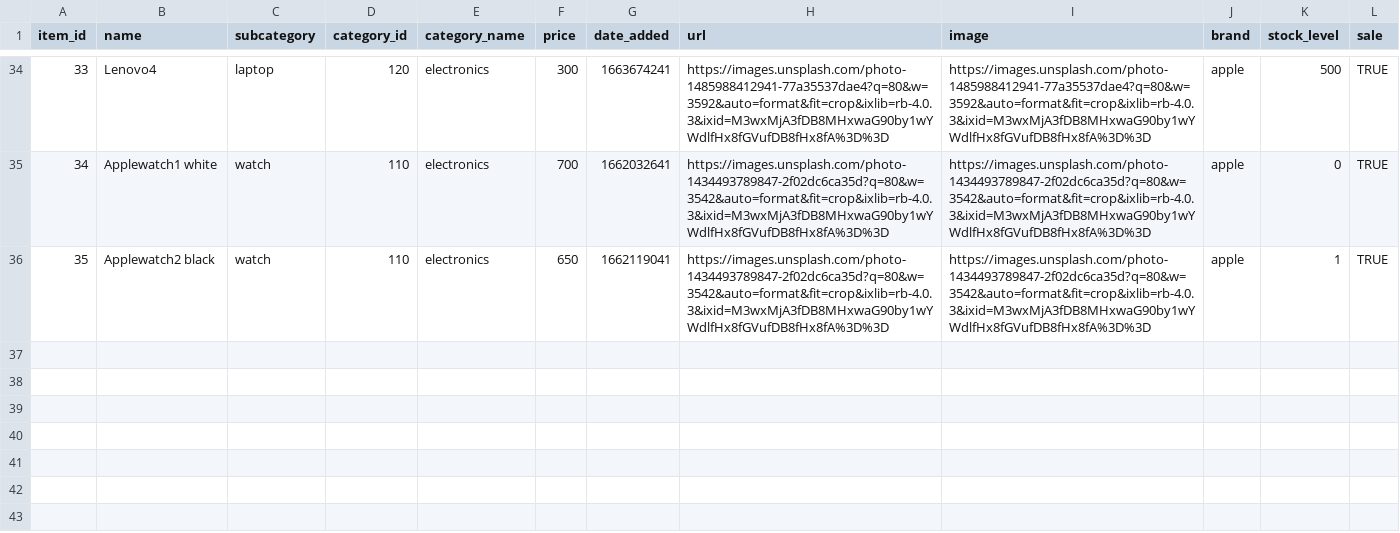
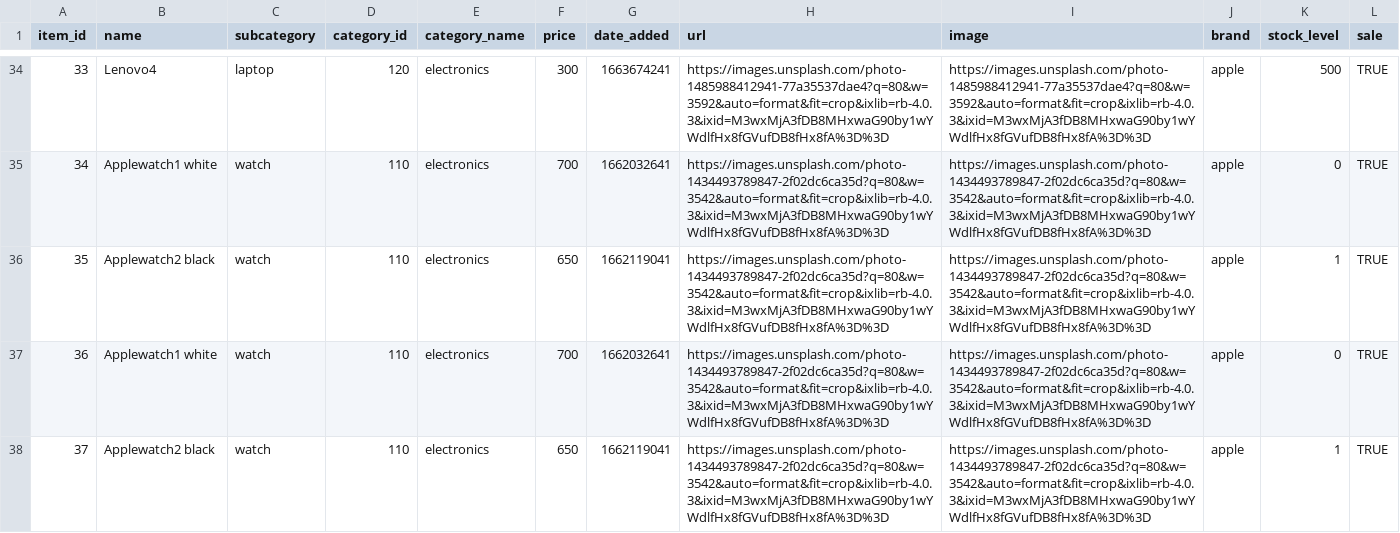
Before and after one commit to zuzanacelkova14/fileimport, a CSV file: catalog-image.csv.csv, drawn as a sheet; only a part is shown, gaps mark what is left out; the diff names each change by its address in the sheet, - before the commit and + after, or states it on an @@ line.

Commit message:
Update catalog-image.csv.csv

```diff
--- a/catalog-image.csv.csv
+++ b/catalog-image.csv.csv
+row 37: 36 | Applewatch1 white | watch | 110 | electronics | 700 | 1662032641 | https://images.unsplash.com/photo-1434493789847-2f02dc6ca35d?q=80&w=3542&auto=format&fit=crop&ixlib=rb-4.0.3&ixid=M3wxMjA3fDB8MHxwaG90by1wYWdlfHx8fGVufDB8fHx8fA%3D%3D | https://images.unsplash.com/photo-1434493789847-2f02dc6ca35d?q=80&w=3542&auto=format&fit=crop&ixlib=rb-4.0.3&ixid=M3wxMjA3fDB8MHxwaG90by1wYWdlfHx8fGVufDB8fHx8fA%3D%3D | apple | 0 | TRUE
+row 38: 37 | Applewatch2 black | watch | 110 | electronics | 650 | 1662119041 | https://images.unsplash.com/photo-1434493789847-2f02dc6ca35d?q=80&w=3542&auto=format&fit=crop&ixlib=rb-4.0.3&ixid=M3wxMjA3fDB8MHxwaG90by1wYWdlfHx8fGVufDB8fHx8fA%3D%3D | https://images.unsplash.com/photo-1434493789847-2f02dc6ca35d?q=80&w=3542&auto=format&fit=crop&ixlib=rb-4.0.3&ixid=M3wxMjA3fDB8MHxwaG90by1wYWdlfHx8fGVufDB8fHx8fA%3D%3D | apple | 1 | TRUE
```
